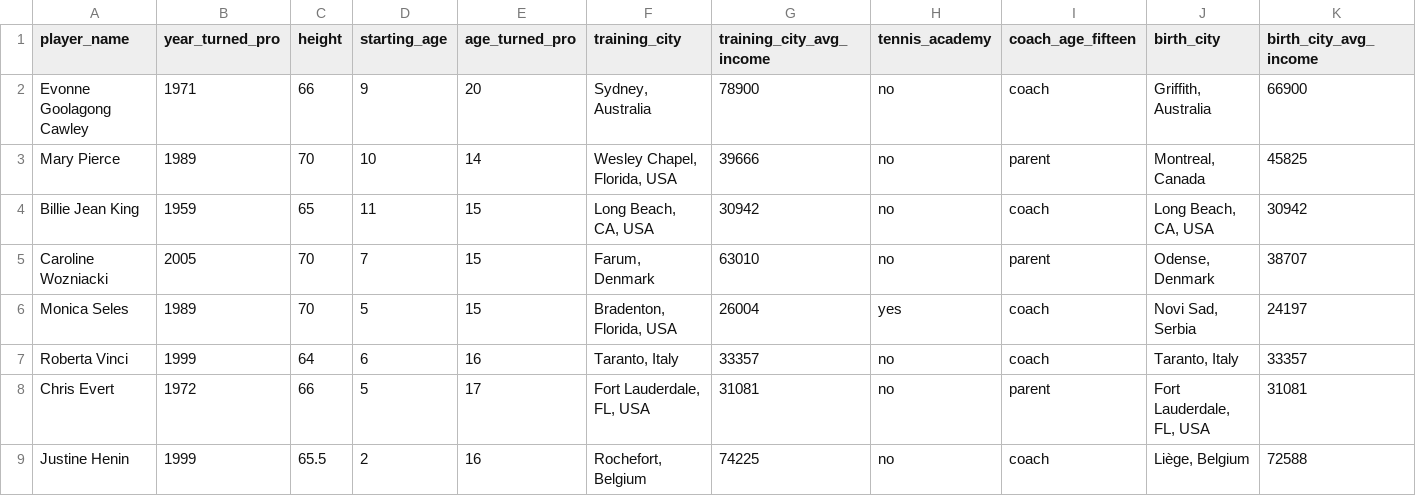
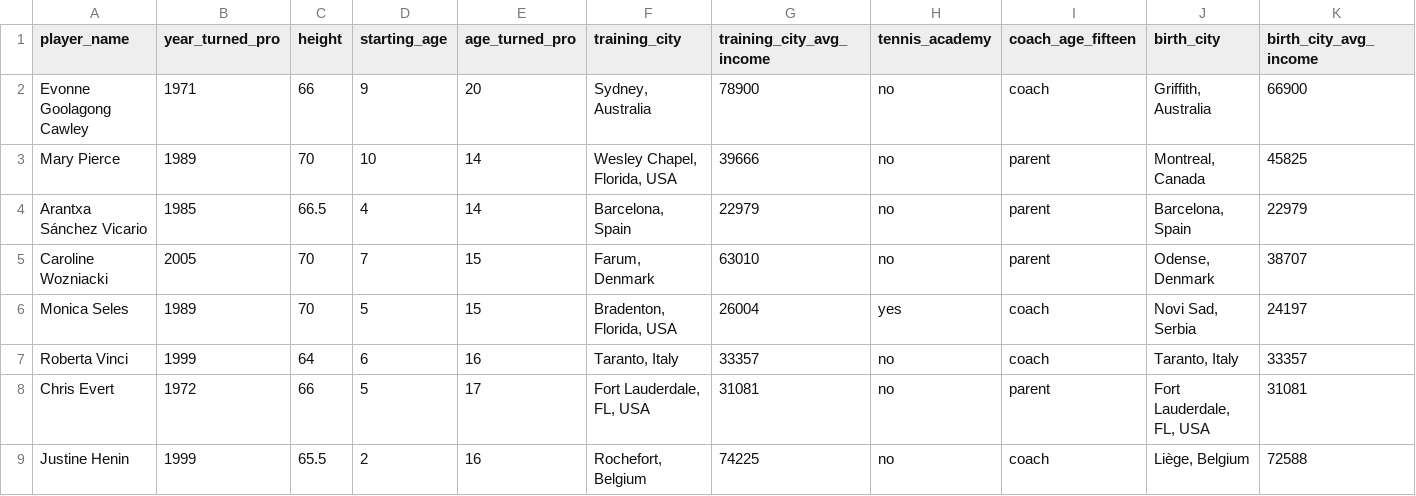
Before and after one commit to brynnbrady/ATCS-2021, a CSV file: finalProject/updated_wta_data.csv (was finalProject/wta_data_updated.csv), drawn as a sheet; only a part is shown; removed rows and columns are numbered as before the commit, all else as after; rows hold the shown columns only; the diff names each change by its address in the sheet, - before the commit and + after, or states it on an @@ line.

Commit message:
Updated wta tennis data and added dataset on inflation of prize money

```diff
--- a/finalProject/wta_data_updated.csv
+++ b/finalProject/updated_wta_data.csv
-row 4: Billie Jean King | 1959 | 65 | 11 | 15 | Long Beach, CA, USA | 30942 | no | coach | Long Beach, CA, USA | 30942
+row 4: Arantxa Sánchez Vicario | 1985 | 66.5 | 4 | 14 | Barcelona, Spain | 22979 | no | parent | Barcelona, Spain | 22979
```
Also changed, not shown: 8 other files.
